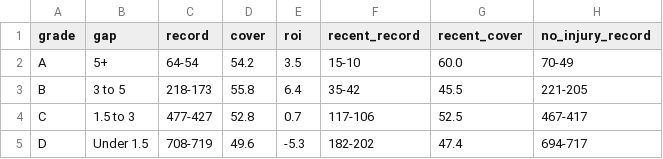
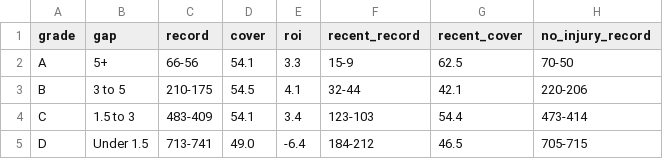
Before and after one commit to aatrain23/prop-card, a CSV file: nfl-data/tiers.csv, drawn as a sheet.

```diff
--- a/nfl-data/tiers.csv
+++ b/nfl-data/tiers.csv
@@ -1,5 +1,5 @@
 grade,gap,record,cover,roi,recent_record,recent_cover,no_injury_record
-A,5+,64-54,54.2,3.5,15-10,60.0,70-49
-B,3 to 5,218-173,55.8,6.4,35-42,45.5,221-205
-C,1.5 to 3,477-427,52.8,0.7,117-106,52.5,467-417
-D,Under 1.5,708-719,49.6,-5.3,182-202,47.4,694-717
+A,5+,66-56,54.1,3.3,15-9,62.5,70-50
+B,3 to 5,210-175,54.5,4.1,32-44,42.1,220-206
+C,1.5 to 3,483-409,54.1,3.4,123-103,54.4,473-414
+D,Under 1.5,713-741,49.0,-6.4,184-212,46.5,705-715
```
Also changed, not shown: nfl-data/bet_log.csv, nfl-data/bets.csv, 5 other files.
